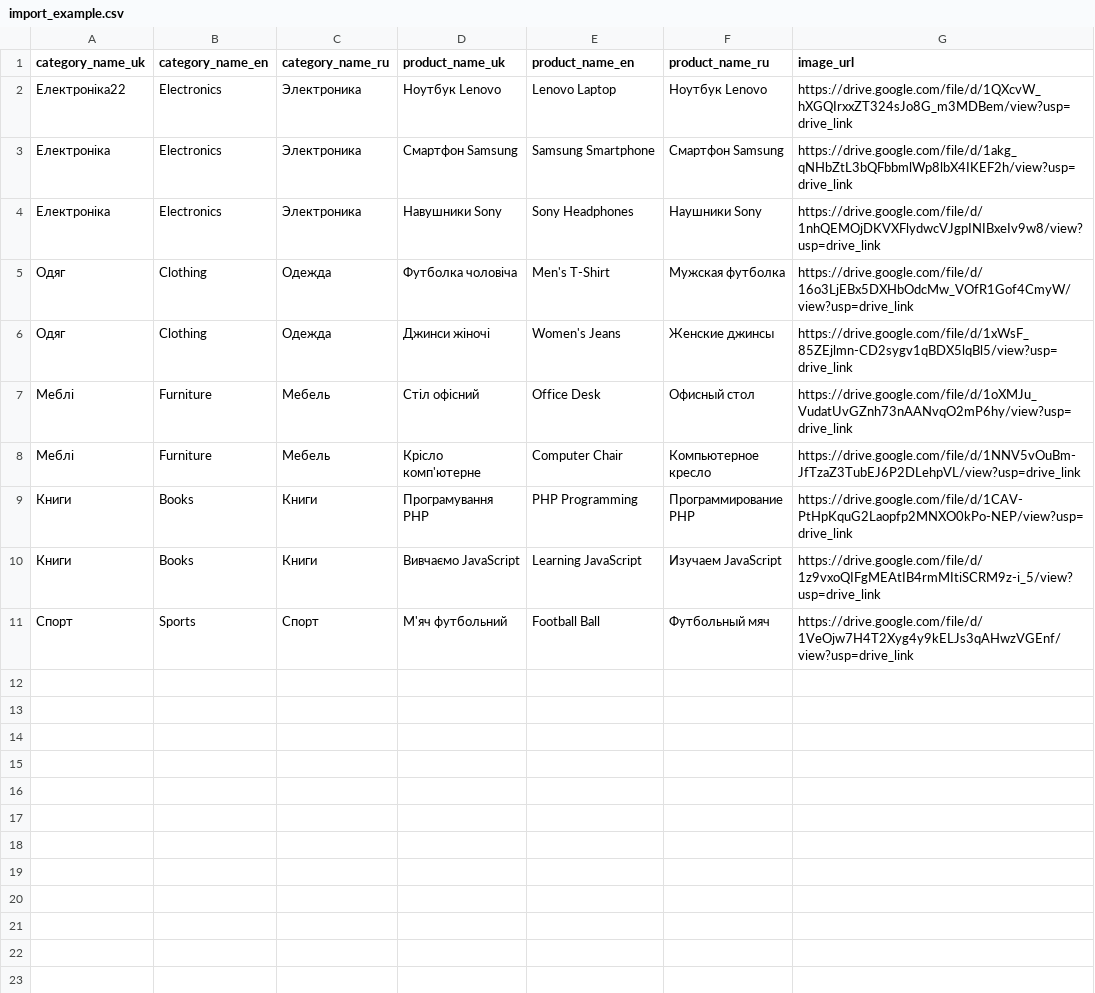
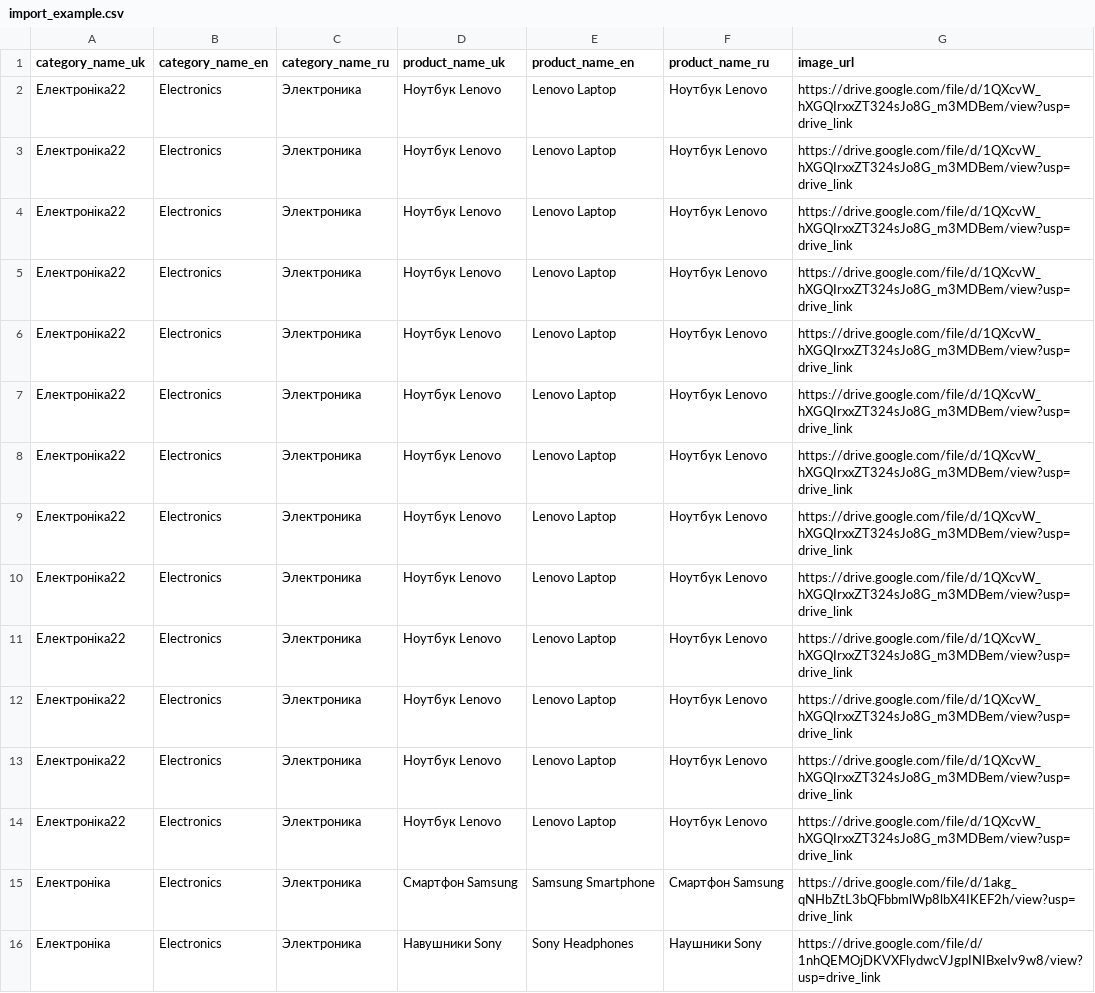
Before and after one commit to Artem-dp/may_25_catalog_site, a CSV file: import_example.csv, drawn as a sheet; only a part is shown; the shorter side is filled out with more unchanged rows.

```diff
--- a/import_example.csv
+++ b/import_example.csv
@@ -2,2 +2,14 @@ category_name_uk,category_name_en,category_name_ru,product_name_uk,product_name_
 Електроніка22,Electronics,Электроника,Ноутбук Lenovo,Lenovo Laptop,Ноутбук Lenovo,https://drive.google.com/file/d/1QXcvW_hXGQIrxxZT324sJo8G_m3MDBem/view?usp=drive_link
+Електроніка22,Electronics,Электроника,Ноутбук Lenovo,Lenovo Laptop,Ноутбук Lenovo,https://drive.google.com/file/d/1QXcvW_hXGQIrxxZT324sJo8G_m3MDBem/view?usp=drive_link
+Електроніка22,Electronics,Электроника,Ноутбук Lenovo,Lenovo Laptop,Ноутбук Lenovo,https://drive.google.com/file/d/1QXcvW_hXGQIrxxZT324sJo8G_m3MDBem/view?usp=drive_link
+Електроніка22,Electronics,Электроника,Ноутбук Lenovo,Lenovo Laptop,Ноутбук Lenovo,https://drive.google.com/file/d/1QXcvW_hXGQIrxxZT324sJo8G_m3MDBem/view?usp=drive_link
+Електроніка22,Electronics,Электроника,Ноутбук Lenovo,Lenovo Laptop,Ноутбук Lenovo,https://drive.google.com/file/d/1QXcvW_hXGQIrxxZT324sJo8G_m3MDBem/view?usp=drive_link
+Електроніка22,Electronics,Электроника,Ноутбук Lenovo,Lenovo Laptop,Ноутбук Lenovo,https://drive.google.com/file/d/1QXcvW_hXGQIrxxZT324sJo8G_m3MDBem/view?usp=drive_link
+Електроніка22,Electronics,Электроника,Ноутбук Lenovo,Lenovo Laptop,Ноутбук Lenovo,https://drive.google.com/file/d/1QXcvW_hXGQIrxxZT324sJo8G_m3MDBem/view?usp=drive_link
+Електроніка22,Electronics,Электроника,Ноутбук Lenovo,Lenovo Laptop,Ноутбук Lenovo,https://drive.google.com/file/d/1QXcvW_hXGQIrxxZT324sJo8G_m3MDBem/view?usp=drive_link
+Електроніка22,Electronics,Электроника,Ноутбук Lenovo,Lenovo Laptop,Ноутбук Lenovo,https://drive.google.com/file/d/1QXcvW_hXGQIrxxZT324sJo8G_m3MDBem/view?usp=drive_link
+Електроніка22,Electronics,Электроника,Ноутбук Lenovo,Lenovo Laptop,Ноутбук Lenovo,https://drive.google.com/file/d/1QXcvW_hXGQIrxxZT324sJo8G_m3MDBem/view?usp=drive_link
+Електроніка22,Electronics,Электроника,Ноутбук Lenovo,Lenovo Laptop,Ноутбук Lenovo,https://drive.google.com/file/d/1QXcvW_hXGQIrxxZT324sJo8G_m3MDBem/view?usp=drive_link
+Електроніка22,Electronics,Электроника,Ноутбук Lenovo,Lenovo Laptop,Ноутбук Lenovo,https://drive.google.com/file/d/1QXcvW_hXGQIrxxZT324sJo8G_m3MDBem/view?usp=drive_link
+Електроніка22,Electronics,Электроника,Ноутбук Lenovo,Lenovo Laptop,Ноутбук Lenovo,https://drive.google.com/file/d/1QXcvW_hXGQIrxxZT324sJo8G_m3MDBem/view?usp=drive_link
 Електроніка,Electronics,Электроника,Смартфон Samsung,Samsung Smartphone,Смартфон Samsung,https://drive.google.com/file/d/1akg_qNHbZtL3bQFbbmlWp8lbX4IKEF2h/view?usp=drive_link
```
Also changed, not shown: 4 other files.
